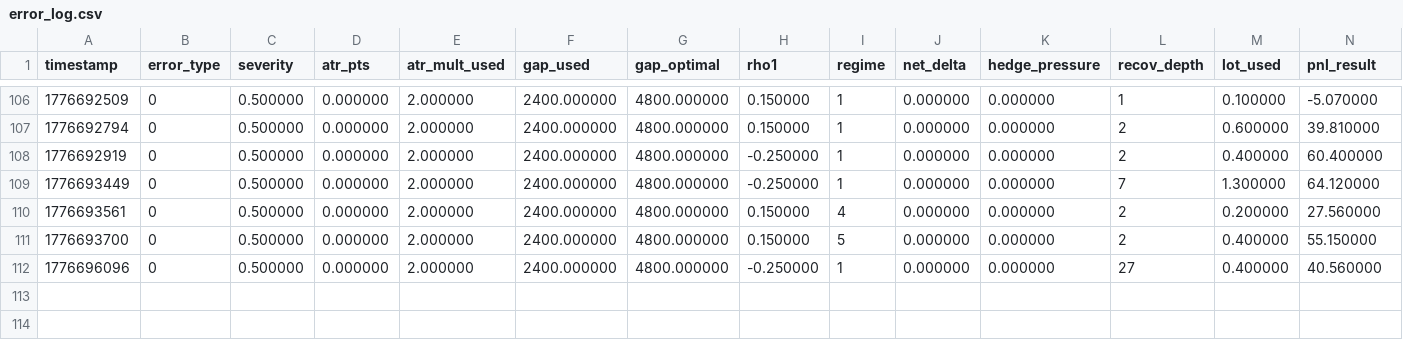
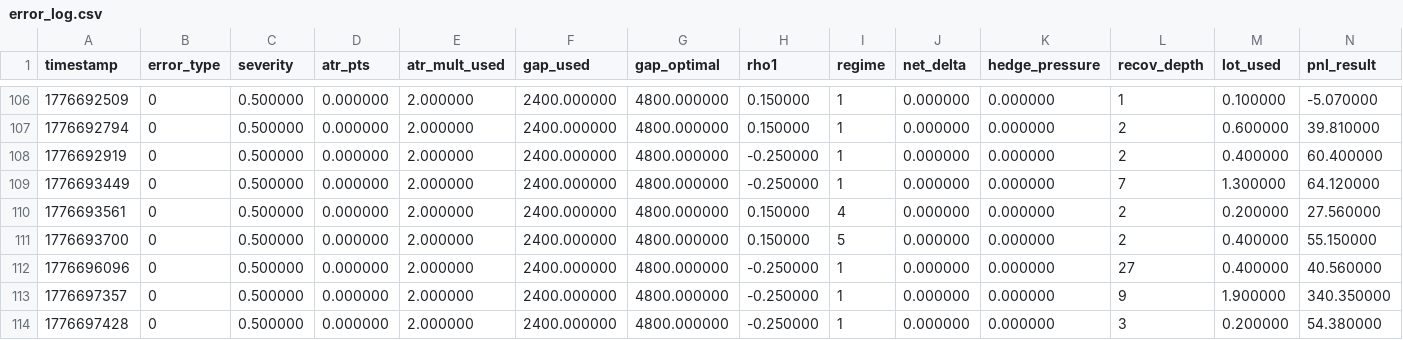
Before and after one commit to Hermes939/TOPEA-Cpp56, a CSV file: top4ea_cpp/data/error_log.csv, drawn as a sheet; only a part is shown, gaps mark what is left out; rows hold the shown columns only; the diff names each change by its address in the sheet, - before the commit and + after, or states it on an @@ line.

```diff
--- a/top4ea_cpp/data/error_log.csv
+++ b/top4ea_cpp/data/error_log.csv
+row 113: 1776697357 | 0 | 0.500000 | 0.000000 | 2.000000 | 2400.000000 | 4800.000000 | -0.250000 | 1 | 0.000000 | 0.000000 | 9 | 1.900000 | 340.350000
+row 114: 1776697428 | 0 | 0.500000 | 0.000000 | 2.000000 | 2400.000000 | 4800.000000 | -0.250000 | 1 | 0.000000 | 0.000000 | 3 | 0.200000 | 54.380000
```
Also changed, not shown: top4ea_cpp/data/automl_training.csv, 4 other files.
